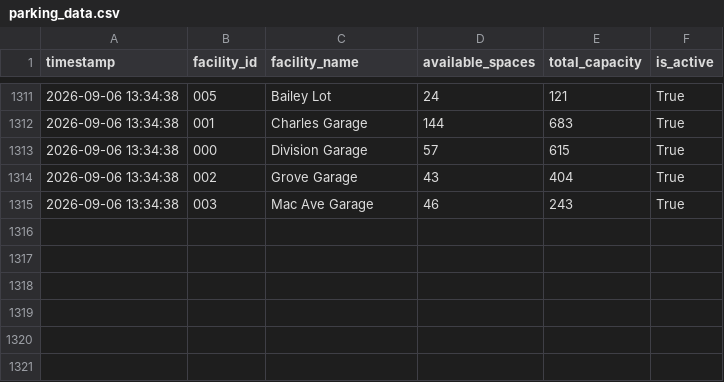
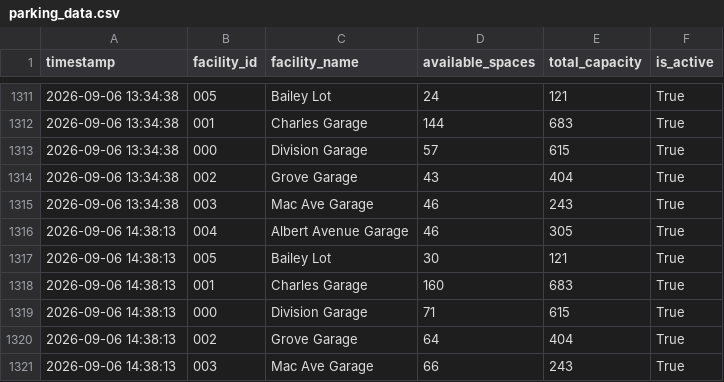
Before and after one commit to grechkev-eng/east-lansing-parking-logger, a CSV file: parking_data.csv, drawn as a sheet; only a part is shown, gaps mark what is left out.

```diff
--- a/parking_data.csv
+++ b/parking_data.csv
@@ -1315 +1315,7 @@ timestamp,facility_id,facility_name,available_spaces,total_capacity,is_active
 2026-09-06 13:34:38,003,Mac Ave Garage,46,243,True
+2026-09-06 14:38:13,004,Albert Avenue Garage,46,305,True
+2026-09-06 14:38:13,005,Bailey Lot,30,121,True
+2026-09-06 14:38:13,001,Charles Garage,160,683,True
+2026-09-06 14:38:13,000,Division Garage,71,615,True
+2026-09-06 14:38:13,002,Grove Garage,64,404,True
+2026-09-06 14:38:13,003,Mac Ave Garage,66,243,True
```
